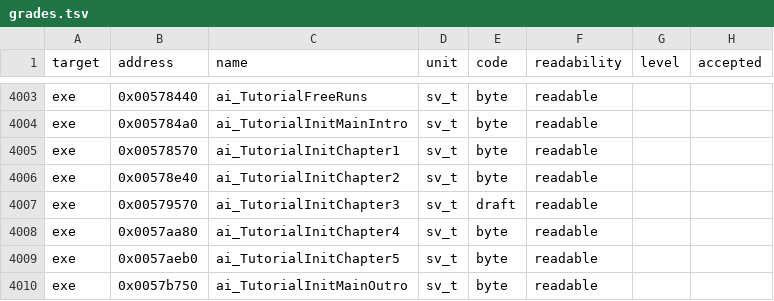
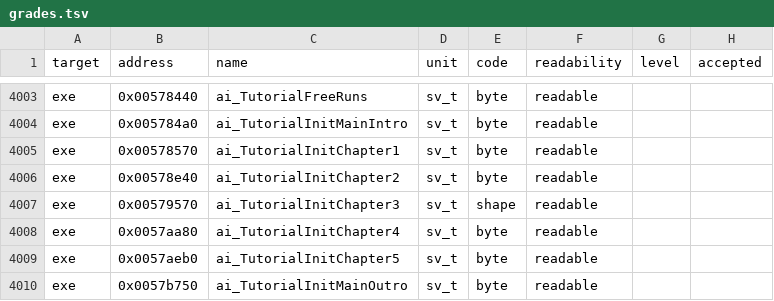
Before and after one commit to guildhaus/reguild, a TSV file: ledger/grades.tsv, drawn as a sheet; only a part is shown, gaps mark what is left out; the diff covers the shown part only.

```diff
--- a/ledger/grades.tsv
+++ b/ledger/grades.tsv
@@ -4006,3 +4006,3 @@ exe	0x00578570	ai_TutorialInitChapter1	sv_t	byte	readable
 exe	0x00578e40	ai_TutorialInitChapter2	sv_t	byte	readable		
-exe	0x00579570	ai_TutorialInitChapter3	sv_t	draft	readable		
+exe	0x00579570	ai_TutorialInitChapter3	sv_t	shape	readable		
 exe	0x0057aa80	ai_TutorialInitChapter4	sv_t	byte	readable		
```
Also changed, not shown: 7 edited cells elsewhere in this file.
